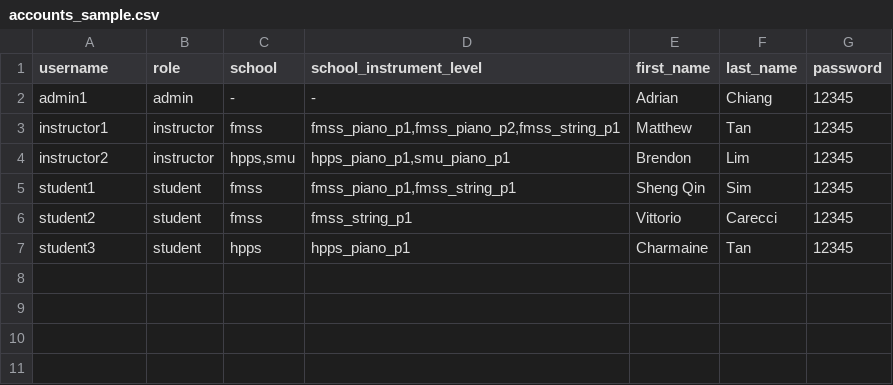
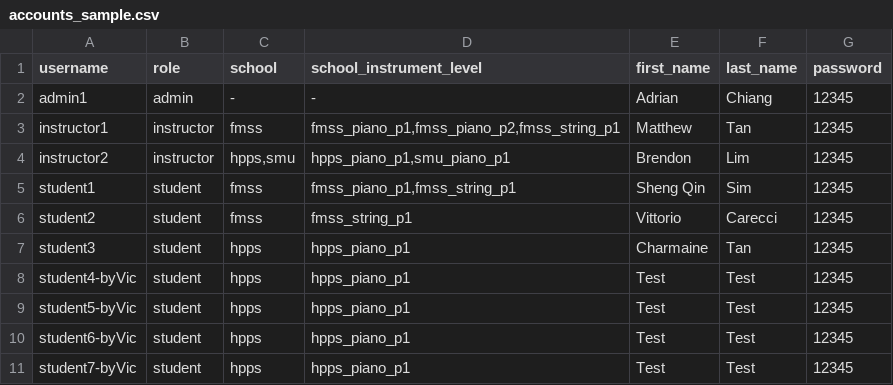
Before and after one commit to simshengqin/Synchrony-Development, a CSV file: src/assets/csv/accounts_sample.csv, drawn as a sheet.

```diff
--- a/src/assets/csv/accounts_sample.csv
+++ b/src/assets/csv/accounts_sample.csv
@@ -7 +7,5 @@ student2,student,fmss,fmss_string_p1,Vittorio,Carecci,12345
 student3,student,hpps,hpps_piano_p1,Charmaine,Tan,12345
+student4-byVic,student,hpps,hpps_piano_p1,Test,Test,12345
+student5-byVic,student,hpps,hpps_piano_p1,Test,Test,12345
+student6-byVic,student,hpps,hpps_piano_p1,Test,Test,12345
+student7-byVic,student,hpps,hpps_piano_p1,Test,Test,12345
```
Also changed, not shown: 6 other files.
